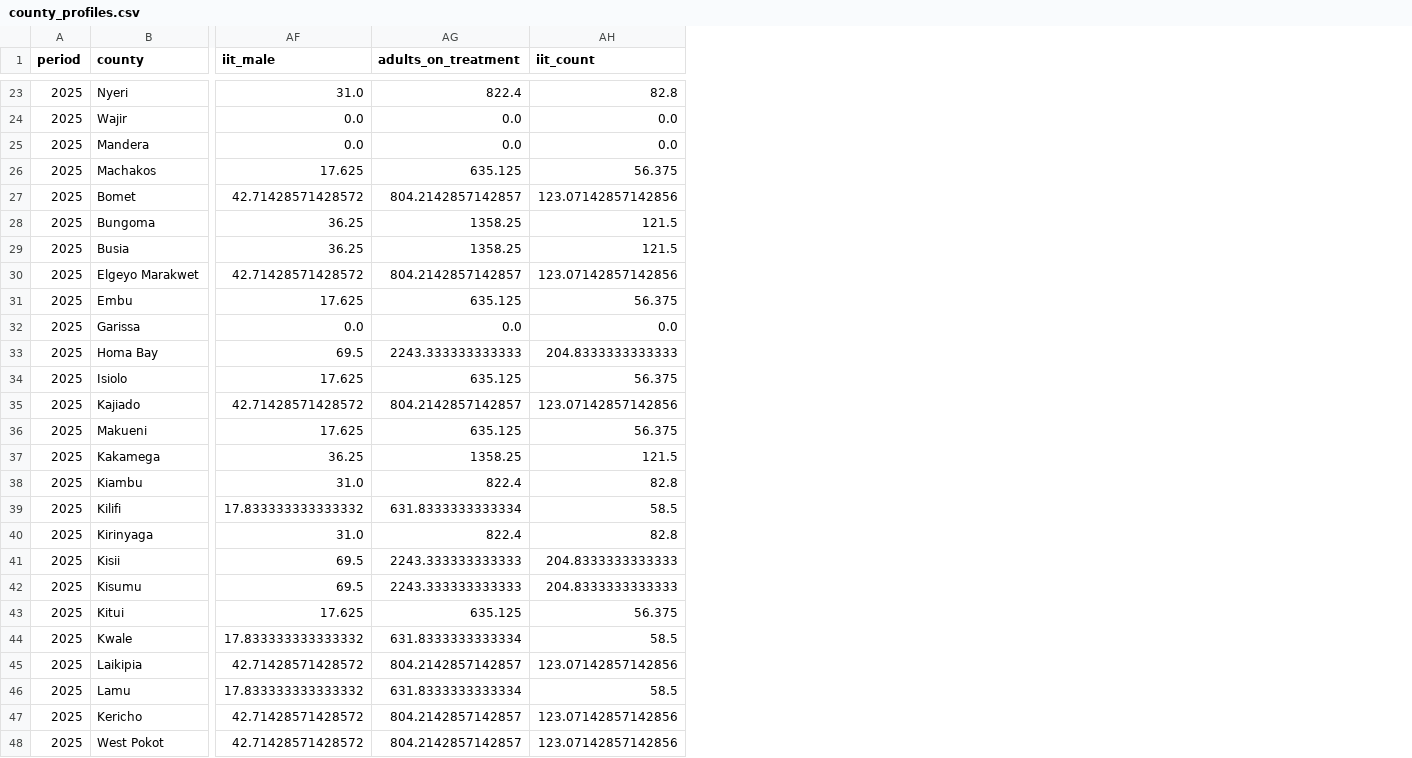
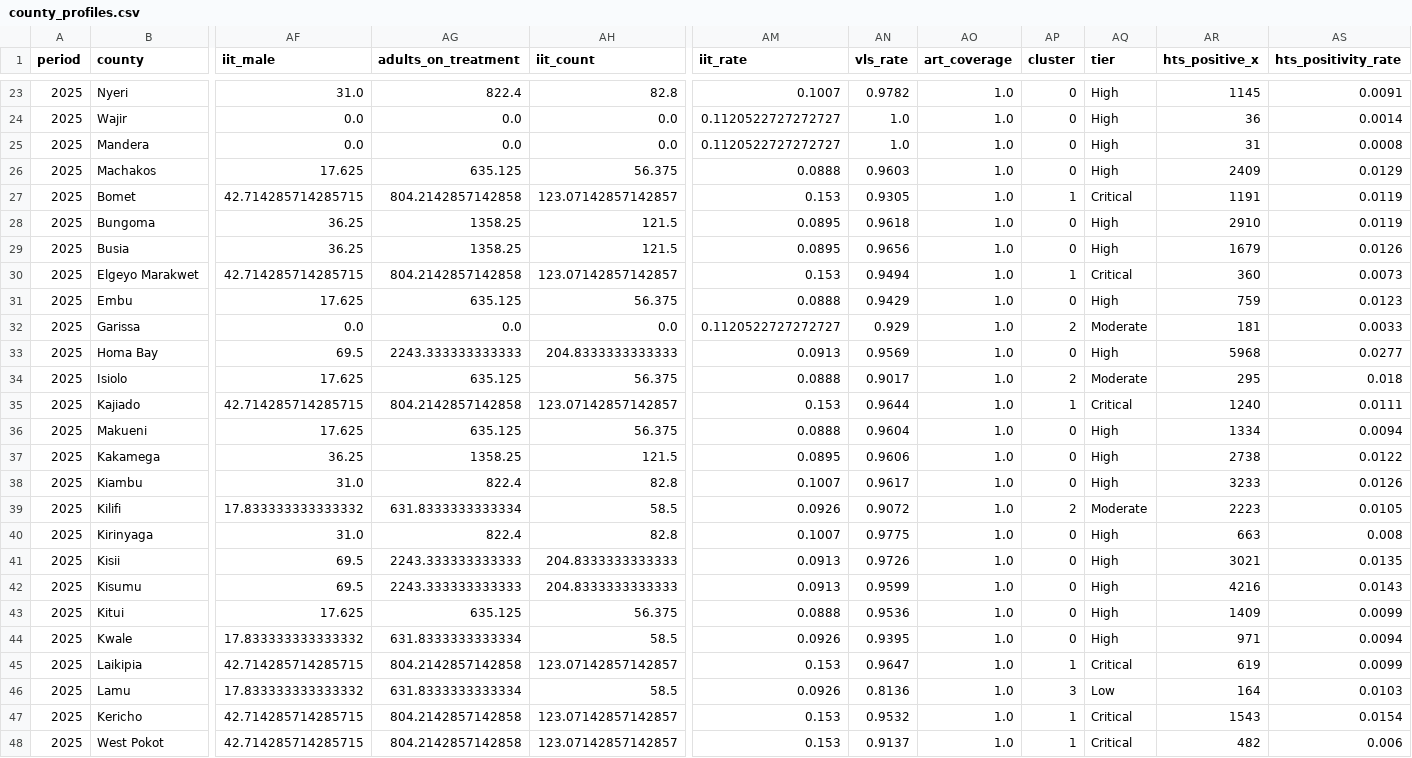
Before and after one commit to Daniellamuli/Phase-5-HIV-Care-Gap-AI, a CSV file: data/processed/county_profiles.csv, drawn as a sheet; only a part is shown, gaps mark what is left out; the diff covers the shown part only; the diff names each change by its address in the sheet, - before the commit and + after, or states it on an @@ line.

Commit message:
feat(model1): set up notebook 05 — imports and constants
- Imported KMeans, StandardScaler, silhouette_score, joblib
- Imported KMEANS_K, KMEANS_FEATURES, TIER_LABELS, TIER_COLORS,
  CGI weights from constants.py
- Confirmed clustering features: iit_rate, vls_rate, art_coverage,
  iit_yoy_change

```diff
--- a/data/processed/county_profiles.csv
+++ b/data/processed/county_profiles.csv
+column AM (iit_rate), rows 23-48: 0.1007 | 0.1120522727272727 | 0.1120522727272727 | 0.0888 | 0.153 | 0.0895 | 0.0895 | 0.153 | 0.0888 | 0.1120522727272727 | 0.0913 | 0.0888 | 0.153 | 0.0888 | 0.0895 | 0.1007 | 0.0926 | 0.1007 | 0.0913 | 0.0913 | 0.0888 | 0.0926 | 0.153 | 0.0926 | 0.153 | 0.153
+column AN (vls_rate), rows 23-48: 0.9782 | 1.0 | 1.0 | 0.9603 | 0.9305 | 0.9618 | 0.9656 | 0.9494 | 0.9429 | 0.929 | 0.9569 | 0.9017 | 0.9644 | 0.9604 | 0.9606 | 0.9617 | 0.9072 | 0.9775 | 0.9726 | 0.9599 | 0.9536 | 0.9395 | 0.9647 | 0.8136 | 0.9532 | 0.9137
+column AO (art_coverage), rows 23-48: all 1.0
+column AP (cluster), rows 23-48: 0 | 0 | 0 | 0 | 1 | 0 | 0 | 1 | 0 | 2 | 0 | 2 | 1 | 0 | 0 | 0 | 2 | 0 | 0 | 0 | 0 | 0 | 1 | 3 | 1 | 1
+column AQ (tier), rows 23-48: High | High | High | High | Critical | High | High | Critical | High | Moderate | High | Moderate | Critical | High | High | High | Moderate | High | High | High | High | High | Critical | Low | Critical | Critical
+column AR (hts_positive_x), rows 23-48: 1145 | 36 | 31 | 2409 | 1191 | 2910 | 1679 | 360 | 759 | 181 | 5968 | 295 | 1240 | 1334 | 2738 | 3233 | 2223 | 663 | 3021 | 4216 | 1409 | 971 | 619 | 164 | 1543 | 482
+column AS (hts_positivity_rate), rows 23-48: 0.0091 | 0.0014 | 0.0008 | 0.0129 | 0.0119 | 0.0119 | 0.0126 | 0.0073 | 0.0123 | 0.0033 | 0.0277 | 0.018 | 0.0111 | 0.0094 | 0.0122 | 0.0126 | 0.0105 | 0.008 | 0.0135 | 0.0143 | 0.0099 | 0.0094 | 0.0099 | 0.0103 | 0.0154 | 0.006
-AF27 (iit_male): 42.71428571428572
+AF27 (iit_male): 42.714285714285715
-AG27 (adults_on_treatment): 804.2142857142857
+AG27 (adults_on_treatment): 804.2142857142858
-AH27 (iit_count): 123.07142857142856
+AH27 (iit_count): 123.07142857142857
-AF30 (iit_male): 42.71428571428572
+AF30 (iit_male): 42.714285714285715
-AG30 (adults_on_treatment): 804.2142857142857
+AG30 (adults_on_treatment): 804.2142857142858
-AH30 (iit_count): 123.07142857142856
+AH30 (iit_count): 123.07142857142857
-AF35 (iit_male): 42.71428571428572
+AF35 (iit_male): 42.714285714285715
-AG35 (adults_on_treatment): 804.2142857142857
+AG35 (adults_on_treatment): 804.2142857142858
-AH35 (iit_count): 123.07142857142856
+AH35 (iit_count): 123.07142857142857
-AF45 (iit_male): 42.71428571428572
+AF45 (iit_male): 42.714285714285715
-AG45 (adults_on_treatment): 804.2142857142857
+AG45 (adults_on_treatment): 804.2142857142858
-AH45 (iit_count): 123.07142857142856
+AH45 (iit_count): 123.07142857142857
-AF47:AF48 (iit_male): 42.71428571428572
+AF47:AF48 (iit_male): 42.714285714285715
-AG47:AG48 (adults_on_treatment): 804.2142857142857
+AG47:AG48 (adults_on_treatment): 804.2142857142858
-AH47:AH48 (iit_count): 123.07142857142856
+AH47:AH48 (iit_count): 123.07142857142857
```
Also changed, not shown: 3 added columns and 37 edited cells elsewhere in this file, 3 other files.
